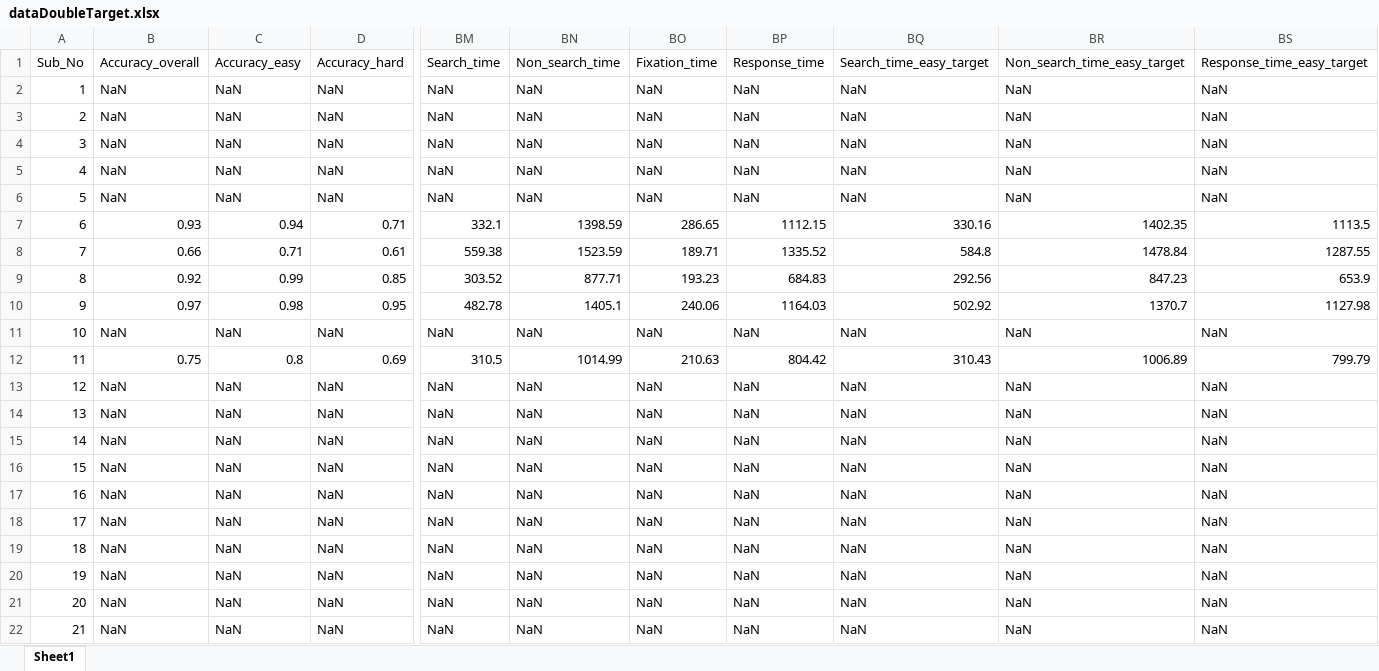
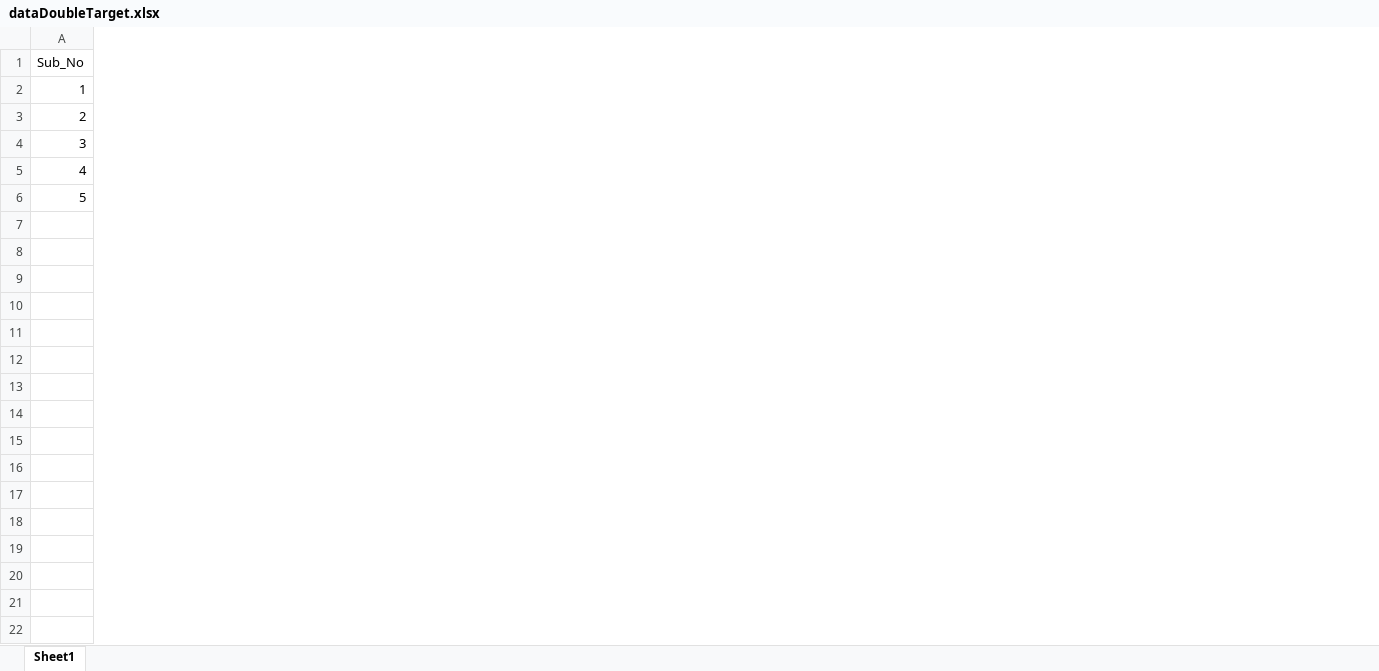
Before and after one commit to i-wagner/information_sampling_visual_manual, an Excel workbook: 3_analysis/_model/dataDoubleTarget.xlsx, sheet Sheet1, drawn as a sheet; only a part is shown, gaps mark what is left out; values as stored, in another font and other column widths than the file's, no borders; removed rows and columns are numbered as before the commit, all else as after; rows hold the shown columns only; the diff covers the shown part only; the diff names each change by its address in the sheet, - before the commit and + after, or states it on an @@ line.

```diff
--- a/3_analysis/_model/dataDoubleTarget.xlsx (sheet Sheet1)
+++ b/3_analysis/_model/dataDoubleTarget.xlsx (sheet Sheet1)
-column B (Accuracy_overall), rows 2-6: all NaN
-column C (Accuracy_easy), rows 2-6: all NaN
-column D (Accuracy_hard), rows 2-6: all NaN
-column BM (Search_time), rows 2-6: all NaN
-column BN (Non_search_time), rows 2-6: all NaN
-column BO (Fixation_time), rows 2-6: all NaN
-column BP (Response_time), rows 2-6: all NaN
-column BQ (Search_time_easy_target), rows 2-6: all NaN
-column BR (Non_search_time_easy_target), rows 2-6: all NaN
-column BS (Response_time_easy_target), rows 2-6: all NaN
-row 7: 6 | 0.93 | 0.94 | 0.71 | 332.1 | 1398.59 | 286.65 | 1112.15 | 330.16 | 1402.35 | 1113.5
-row 8: 7 | 0.66 | 0.71 | 0.61 | 559.38 | 1523.59 | 189.71 | 1335.52 | 584.8 | 1478.84 | 1287.55
-row 9: 8 | 0.92 | 0.99 | 0.85 | 303.52 | 877.71 | 193.23 | 684.83 | 292.56 | 847.23 | 653.9
-row 10: 9 | 0.97 | 0.98 | 0.95 | 482.78 | 1405.1 | 240.06 | 1164.03 | 502.92 | 1370.7 | 1127.98
-row 11: 10 | NaN | NaN | NaN | NaN | NaN | NaN | NaN | NaN | NaN | NaN
-row 12: 11 | 0.75 | 0.8 | 0.69 | 310.5 | 1014.99 | 210.63 | 804.42 | 310.43 | 1006.89 | 799.79
-row 13: 12 | NaN | NaN | NaN | NaN | NaN | NaN | NaN | NaN | NaN | NaN
-row 14: 13 | NaN | NaN | NaN | NaN | NaN | NaN | NaN | NaN | NaN | NaN
-row 15: 14 | NaN | NaN | NaN | NaN | NaN | NaN | NaN | NaN | NaN | NaN
-row 16: 15 | NaN | NaN | NaN | NaN | NaN | NaN | NaN | NaN | NaN | NaN
-row 17: 16 | NaN | NaN | NaN | NaN | NaN | NaN | NaN | NaN | NaN | NaN
-row 18: 17 | NaN | NaN | NaN | NaN | NaN | NaN | NaN | NaN | NaN | NaN
-row 19: 18 | NaN | NaN | NaN | NaN | NaN | NaN | NaN | NaN | NaN | NaN
-row 20: 19 | NaN | NaN | NaN | NaN | NaN | NaN | NaN | NaN | NaN | NaN
-row 21: 20 | NaN | NaN | NaN | NaN | NaN | NaN | NaN | NaN | NaN | NaN
-row 22: 21 | NaN | NaN | NaN | NaN | NaN | NaN | NaN | NaN | NaN | NaN
```
Also changed, not shown: 37 added columns and 25 removed columns elsewhere in this sheet, 3_analysis/_model/dataSingleTarget.xlsx, 2 other files.
